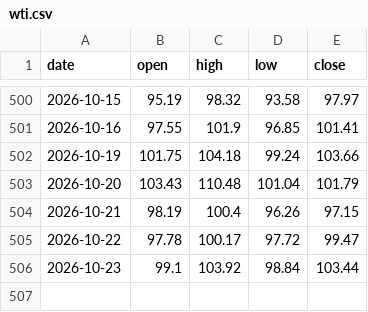
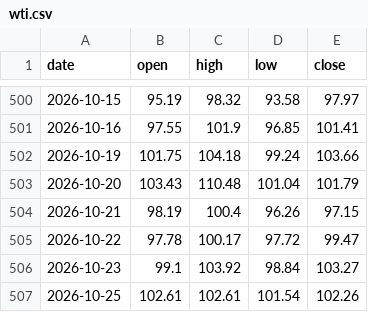
Before and after one commit to sambory9/market-indicator-tracker, a CSV file: data/prices/wti.csv, drawn as a sheet; only a part is shown, gaps mark what is left out.

```diff
--- a/data/prices/wti.csv
+++ b/data/prices/wti.csv
@@ -505,2 +505,3 @@ date,open,high,low,close
 2026-10-22,97.78,100.17,97.72,99.47
-2026-10-23,99.1,103.92,98.84,103.44
+2026-10-23,99.1,103.92,98.84,103.27
+2026-10-25,102.61,102.61,101.54,102.26
```
Also changed, not shown: data/prices/btc.csv, data/prices/gold.csv, 27 other files.
